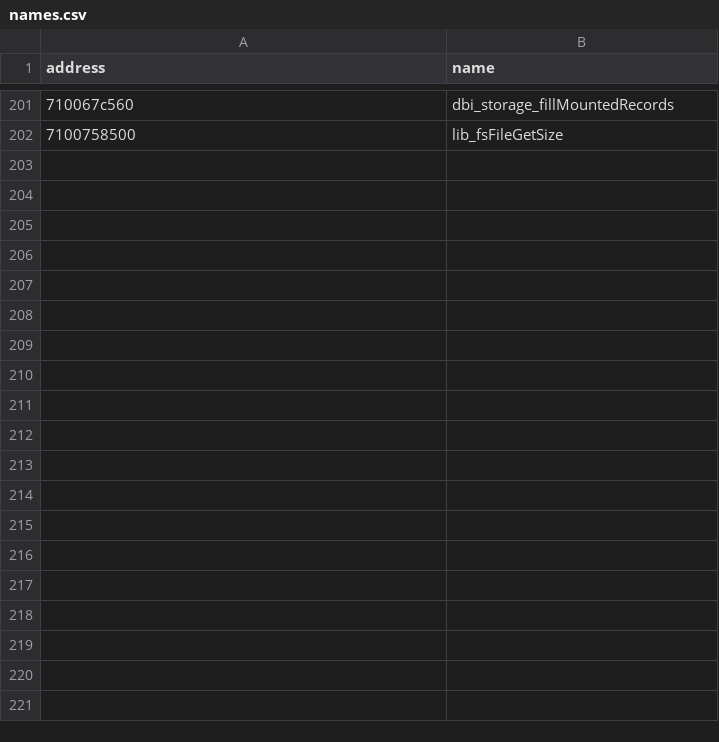
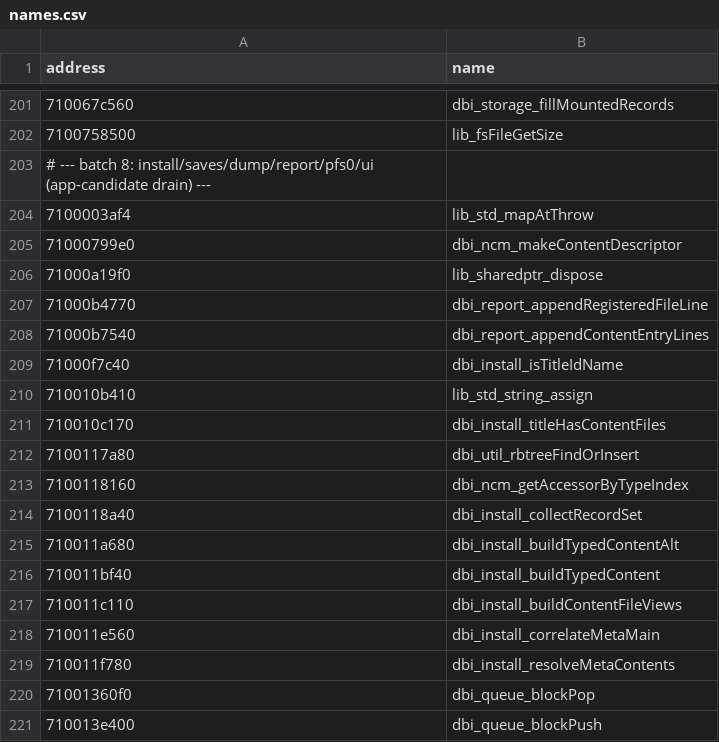
Before and after one commit to mrbeige1/open-dbi, a CSV file: scripts/ghidra/names.csv, drawn as a sheet; only a part is shown, gaps mark what is left out; the diff covers the shown part only.

```diff
--- a/scripts/ghidra/names.csv
+++ b/scripts/ghidra/names.csv
@@ -202 +202,20 @@ address,name
 7100758500,lib_fsFileGetSize
+# --- batch 8: install/saves/dump/report/pfs0/ui (app-candidate drain) ---
+7100003af4,lib_std_mapAtThrow
+71000799e0,dbi_ncm_makeContentDescriptor
+71000a19f0,lib_sharedptr_dispose
+71000b4770,dbi_report_appendRegisteredFileLine
+71000b7540,dbi_report_appendContentEntryLines
+71000f7c40,dbi_install_isTitleIdName
+710010b410,lib_std_string_assign
+710010c170,dbi_install_titleHasContentFiles
+7100117a80,dbi_util_rbtreeFindOrInsert
+7100118160,dbi_ncm_getAccessorByTypeIndex
+7100118a40,dbi_install_collectRecordSet
+710011a680,dbi_install_buildTypedContentAlt
+710011bf40,dbi_install_buildTypedContent
+710011c110,dbi_install_buildContentFileViews
+710011e560,dbi_install_correlateMetaMain
+710011f780,dbi_install_resolveMetaContents
+71001360f0,dbi_queue_blockPop
+710013e400,dbi_queue_blockPush
```
Also changed, not shown: 72 added rows elsewhere in this file, 2 other files.
